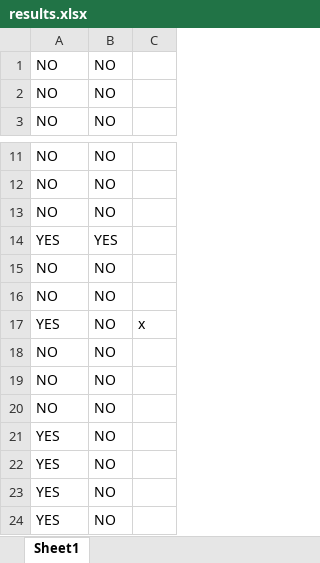
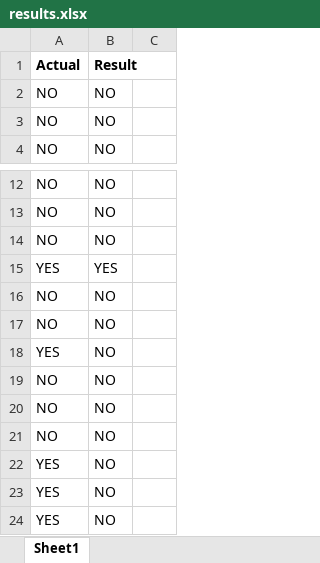
Before and after one commit to Vlad-Akulov/CMPT470-Future-Buisness-Majors, an Excel workbook: assignment3/Code-Clone-Detection-Techniques/results.xlsx, sheet Sheet1, drawn as a sheet; only a part is shown, gaps mark what is left out; the shorter side is filled out with more unchanged rows; values as stored, in another font and other column widths than the file's, no borders; addresses are those after the commit; the diff names each change by its address in the sheet, - before the commit and + after, or states it on an @@ line.

Commit message:
excel add header

```diff
--- a/assignment3/Code-Clone-Detection-Techniques/results.xlsx (sheet Sheet1)
+++ b/assignment3/Code-Clone-Detection-Techniques/results.xlsx (sheet Sheet1)
+row 1: Actual | Result
-C18: x
+C18: (empty)
```
Also changed, not shown: 1 other file.
